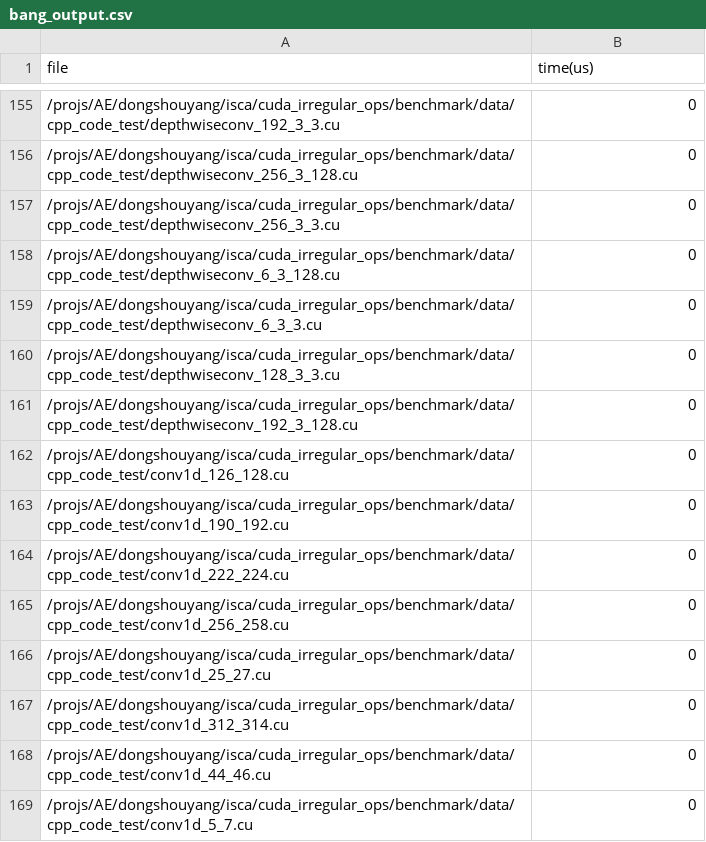
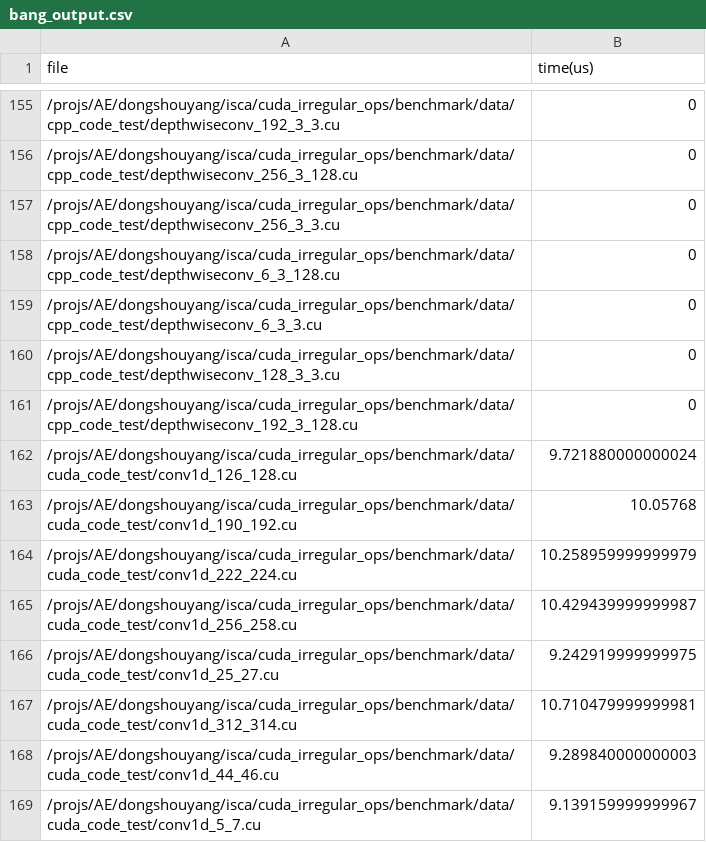
Before and after one commit to ShouyangDong/cuda_irregular_ops, a CSV file: benchmark/perf/bang_output.csv, drawn as a sheet; only a part is shown, gaps mark what is left out.

Commit message:
Update bang_output.csv

```diff
--- a/benchmark/perf/bang_output.csv
+++ b/benchmark/perf/bang_output.csv
@@ -161,9 +161,9 @@ file,time(us)
 /projs/AE/dongshouyang/isca/cuda_irregular_ops/benchmark/data/cpp_code_test/depthwiseconv_192_3_128.cu,0
-/projs/AE/dongshouyang/isca/cuda_irregular_ops/benchmark/data/cpp_code_test/conv1d_126_128.cu,0
-/projs/AE/dongshouyang/isca/cuda_irregular_ops/benchmark/data/cpp_code_test/conv1d_190_192.cu,0
-/projs/AE/dongshouyang/isca/cuda_irregular_ops/benchmark/data/cpp_code_test/conv1d_222_224.cu,0
-/projs/AE/dongshouyang/isca/cuda_irregular_ops/benchmark/data/cpp_code_test/conv1d_256_258.cu,0
-/projs/AE/dongshouyang/isca/cuda_irregular_ops/benchmark/data/cpp_code_test/conv1d_25_27.cu,0
-/projs/AE/dongshouyang/isca/cuda_irregular_ops/benchmark/data/cpp_code_test/conv1d_312_314.cu,0
-/projs/AE/dongshouyang/isca/cuda_irregular_ops/benchmark/data/cpp_code_test/conv1d_44_46.cu,0
-/projs/AE/dongshouyang/isca/cuda_irregular_ops/benchmark/data/cpp_code_test/conv1d_5_7.cu,0
+/projs/AE/dongshouyang/isca/cuda_irregular_ops/benchmark/data/cuda_code_test/conv1d_126_128.cu,9.721880000000024
+/projs/AE/dongshouyang/isca/cuda_irregular_ops/benchmark/data/cuda_code_test/conv1d_190_192.cu,10.05768
+/projs/AE/dongshouyang/isca/cuda_irregular_ops/benchmark/data/cuda_code_test/conv1d_222_224.cu,10.258959999999979
+/projs/AE/dongshouyang/isca/cuda_irregular_ops/benchmark/data/cuda_code_test/conv1d_256_258.cu,10.429439999999987
+/projs/AE/dongshouyang/isca/cuda_irregular_ops/benchmark/data/cuda_code_test/conv1d_25_27.cu,9.242919999999975
+/projs/AE/dongshouyang/isca/cuda_irregular_ops/benchmark/data/cuda_code_test/conv1d_312_314.cu,10.710479999999981
+/projs/AE/dongshouyang/isca/cuda_irregular_ops/benchmark/data/cuda_code_test/conv1d_44_46.cu,9.289840000000003
+/projs/AE/dongshouyang/isca/cuda_irregular_ops/benchmark/data/cuda_code_test/conv1d_5_7.cu,9.139159999999967
```
